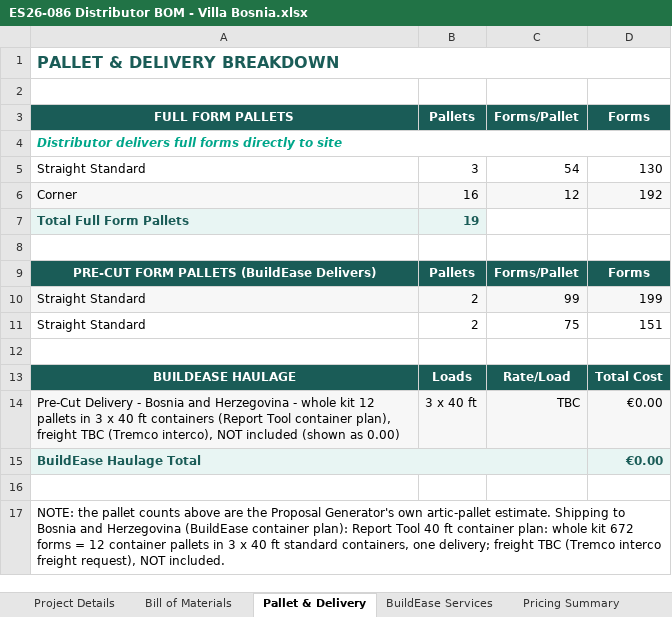
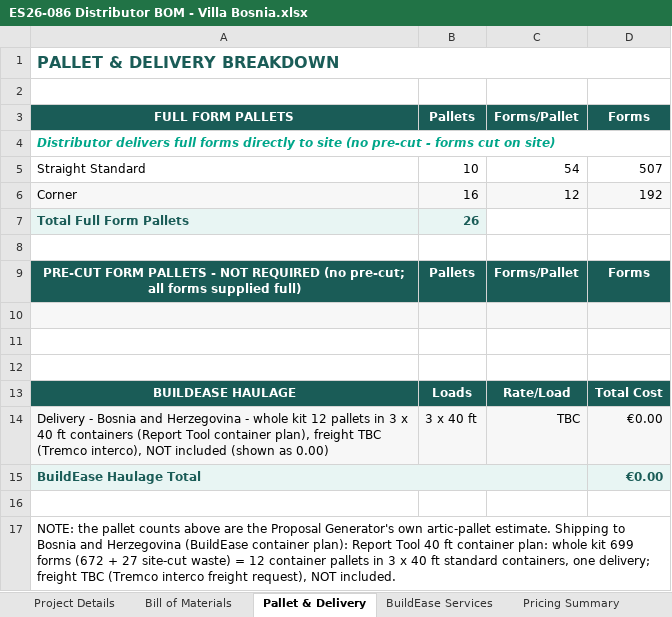
Before and after one commit to BuildEase2026/vb-icf-quote-7c2b0a9c78, an Excel workbook: downloads/ES26-086 Distributor BOM - Villa Bosnia.xlsx, sheet Pallet & Delivery, drawn as a sheet; values as stored, in another font and other column widths than the file's, no borders; the diff names each change by its address in the sheet, - before the commit and + after, or states it on an @@ line.

```diff
--- a/downloads/ES26-086 Distributor BOM - Villa Bosnia.xlsx (sheet Pallet & Delivery)
+++ b/downloads/ES26-086 Distributor BOM - Villa Bosnia.xlsx (sheet Pallet & Delivery)
-A4: …to site
+A4: …to site (no pre-cut - forms cut on site)
-B5: 3
+B5: 10
-D5: 130
+D5: 507
-B7: 19
+B7: 26
-A9: …FORM PALLETS (BuildEase Delivers)
+A9: …FORM PALLETS - NOT REQUIRED (no pre-cut; all forms supplied full)
-row 10: Straight Standard | 2 | 99 | 199
+row 10: (empty)
-row 11: Straight Standard | 2 | 75 | 151
+row 11: (empty)
-A14: Pre-Cut Delivery -…
+A14: Delivery -…
-A17: …whole kit 672 forms = 12…
+A17: …whole kit 699 forms (672 + 27 site-cut waste) = 12…
```
Also changed, not shown: sheet Bill of Materials, sheet BuildEase Services, sheet Order Form, sheet Pricing Summary, sheet Project Details, 5 other files.
